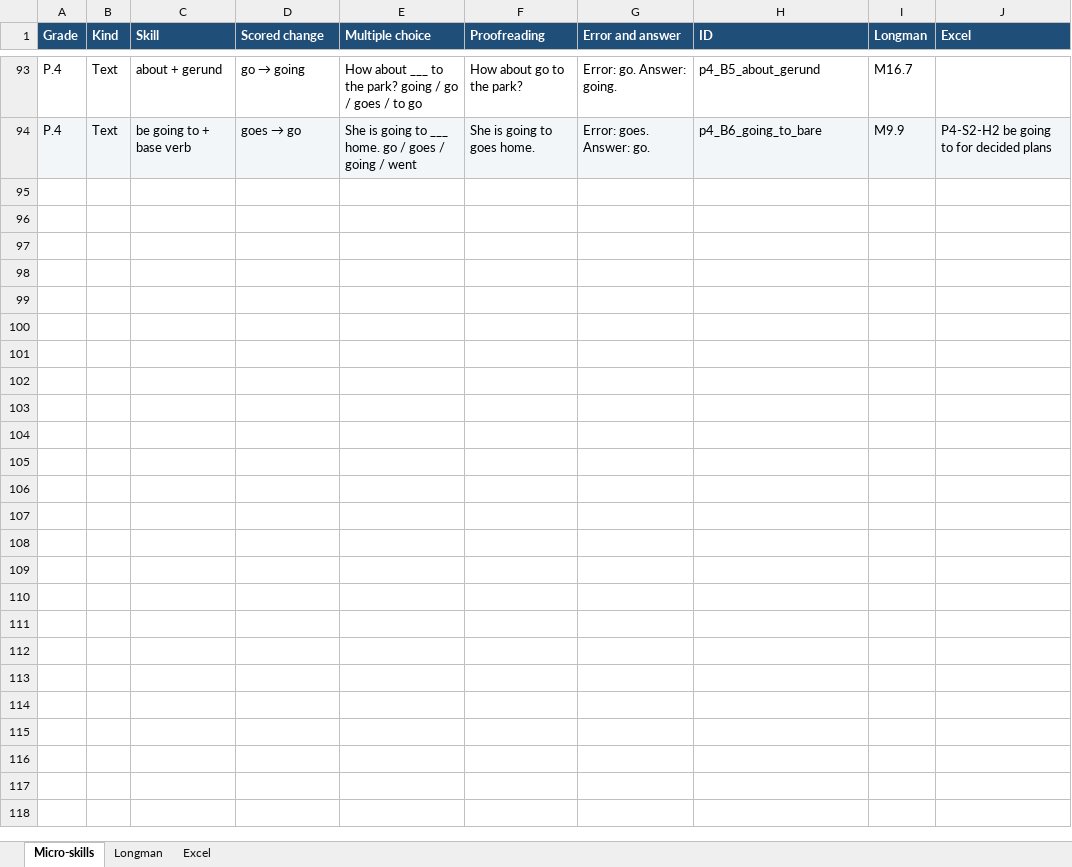
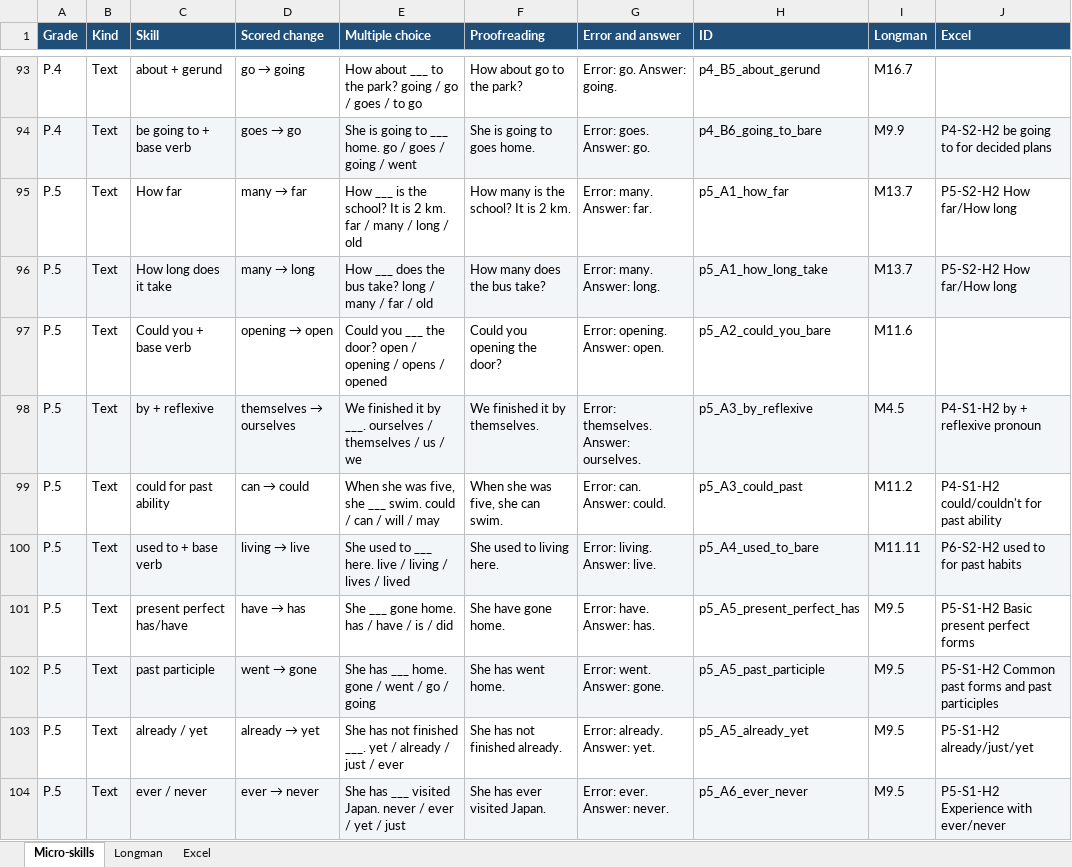
Before and after one commit to Benedict-s-Org/Integrated-Learning-Hub, an Excel workbook: docs/learning-system/data/school-curriculum-2026-27/P1-P4_micro_skills_2026-27.xlsx, sheet Micro-skills, drawn as a sheet; only a part is shown, gaps mark what is left out; values as stored, in another font and other column widths than the file's, no borders; the diff covers the shown part only; the diff names each change by its address in the sheet, - before the commit and + after, or states it on an @@ line.

```diff
--- a/docs/learning-system/data/school-curriculum-2026-27/P1-P4_micro_skills_2026-27.xlsx (sheet Micro-skills)
+++ b/docs/learning-system/data/school-curriculum-2026-27/P1-P4_micro_skills_2026-27.xlsx (sheet Micro-skills)
+row 95: P.5 | Text | How far | many → far | How ___ is the school? It is 2 km. far / many / long / old | How many is the school? It is 2 km. | Error: many. Answer: far. | p5_A1_how_far | M13.7 | P5-S2-H2 How far/How long
+row 96: P.5 | Text | How long does it take | many → long | How ___ does the bus take? long / many / far / old | How many does the bus take? | Error: many. Answer: long. | p5_A1_how_long_take | M13.7 | P5-S2-H2 How far/How long
+row 97: P.5 | Text | Could you + base verb | opening → open | Could you ___ the door? open / opening / opens / opened | Could you opening the door? | Error: opening. Answer: open. | p5_A2_could_you_bare | M11.6
+row 98: P.5 | Text | by + reflexive | themselves → ourselves | We finished it by ___. ourselves / themselves / us / we | We finished it by themselves. | Error: themselves. Answer: ourselves. | p5_A3_by_reflexive | M4.5 | P4-S1-H2 by + reflexive pronoun
+row 99: P.5 | Text | could for past ability | can → could | When she was five, she ___ swim. could / can / will / may | When she was five, she can swim. | Error: can. Answer: could. | p5_A3_could_past | M11.2 | P4-S1-H2 could/couldn't for past ability
+row 100: P.5 | Text | used to + base verb | living → live | She used to ___ here. live / living / lives / lived | She used to living here. | Error: living. Answer: live. | p5_A4_used_to_bare | M11.11 | P6-S2-H2 used to for past habits
+row 101: P.5 | Text | present perfect has/have | have → has | She ___ gone home. has / have / is / did | She have gone home. | Error: have. Answer: has. | p5_A5_present_perfect_has | M9.5 | P5-S1-H2 Basic present perfect forms
+row 102: P.5 | Text | past participle | went → gone | She has ___ home. gone / went / go / going | She has went home. | Error: went. Answer: gone. | p5_A5_past_participle | M9.5 | P5-S1-H2 Common past forms and past participles
+row 103: P.5 | Text | already / yet | already → yet | She has not finished ___. yet / already / just / ever | She has not finished already. | Error: already. Answer: yet. | p5_A5_already_yet | M9.5 | P5-S1-H2 already/just/yet
+row 104: P.5 | Text | ever / never | ever → never | She has ___ visited Japan. never / ever / yet / just | She has ever visited Japan. | Error: ever. Answer: never. | p5_A6_ever_never | M9.5 | P5-S1-H2 Experience with ever/never
```
Also changed, not shown: 32 added rows elsewhere in this sheet, sheet Excel, sheet Longman, 1 other file.
